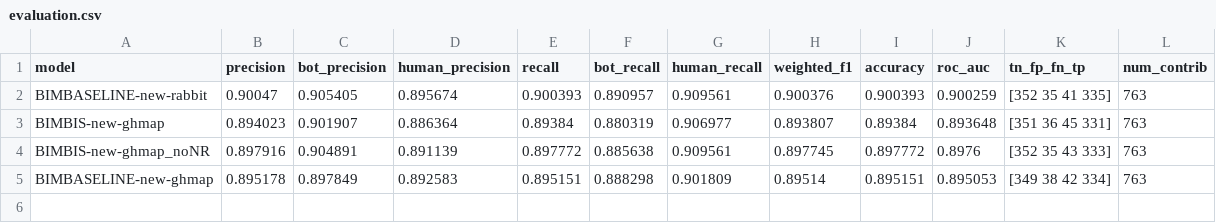
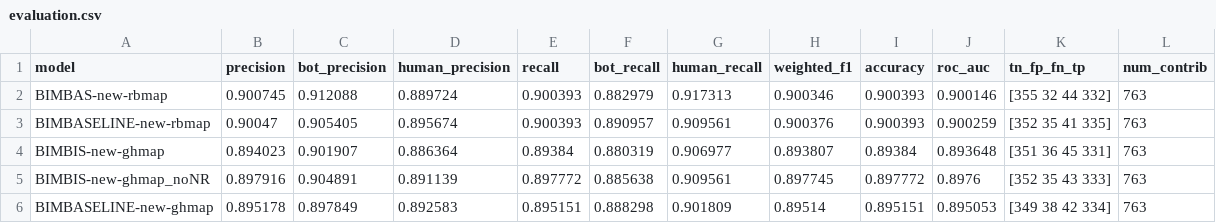
Before and after one commit to MrRose765/GitLab-Bot-identification, a CSV file: src/resources/evals/evaluation.csv, drawn as a sheet.

Commit message:
bimbas_ghmap: RABBIT mapping => rbmap & Add bimbas model
I also added a test `BIMBAS-new-rbmap`.

```diff
--- a/src/resources/evals/evaluation.csv
+++ b/src/resources/evals/evaluation.csv
@@ -1,3 +1,4 @@
 model,precision,bot_precision,human_precision,recall,bot_recall,human_recall,weighted_f1,accuracy,roc_auc,tn_fp_fn_tp,num_contrib
-BIMBASELINE-new-rabbit,0.90047,0.905405,0.895674,0.900393,0.890957,0.909561,0.900376,0.900393,0.900259,[352  35  41 335],763
+BIMBAS-new-rbmap,0.900745,0.912088,0.889724,0.900393,0.882979,0.917313,0.900346,0.900393,0.900146,[355  32  44 332],763
+BIMBASELINE-new-rbmap,0.90047,0.905405,0.895674,0.900393,0.890957,0.909561,0.900376,0.900393,0.900259,[352  35  41 335],763
 BIMBIS-new-ghmap,0.894023,0.901907,0.886364,0.89384,0.880319,0.906977,0.893807,0.89384,0.893648,[351  36  45 331],763
```
Also changed, not shown: 6 other files.
